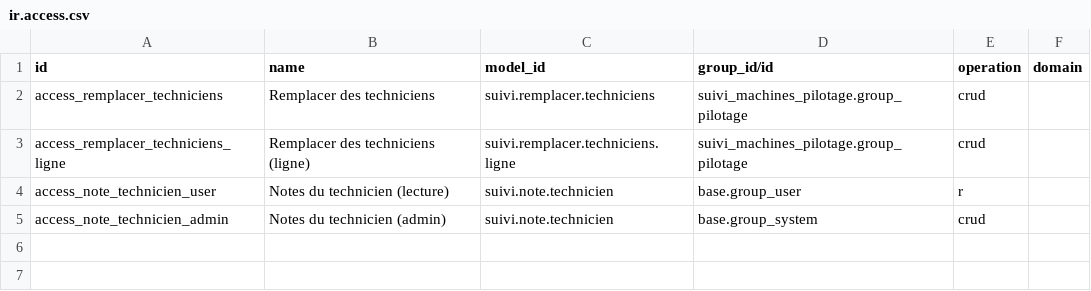
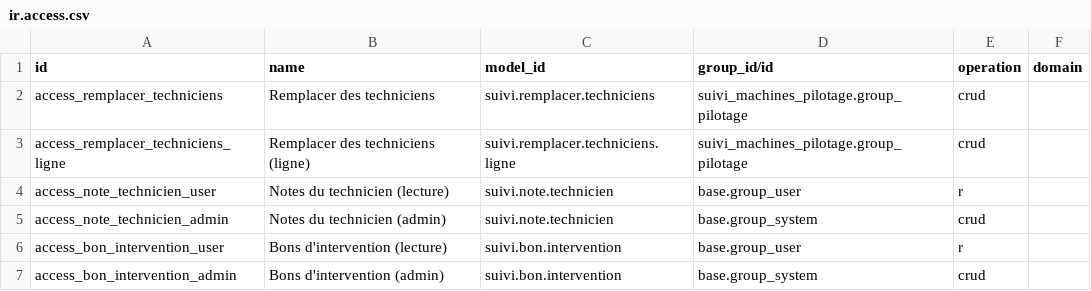
Before and after one commit to hamzabassou9898-cpu/Odoo20_TEST, a CSV file: addons/suivi_machines_portail/security/ir.access.csv, drawn as a sheet.

```diff
--- a/addons/suivi_machines_portail/security/ir.access.csv
+++ b/addons/suivi_machines_portail/security/ir.access.csv
@@ -5 +5,3 @@ access_note_technicien_user,Notes du technicien (lecture),suivi.note.technicien,
 access_note_technicien_admin,Notes du technicien (admin),suivi.note.technicien,base.group_system,crud,
+access_bon_intervention_user,Bons d'intervention (lecture),suivi.bon.intervention,base.group_user,r,
+access_bon_intervention_admin,Bons d'intervention (admin),suivi.bon.intervention,base.group_system,crud,
```
Also changed, not shown: 26 other files.
